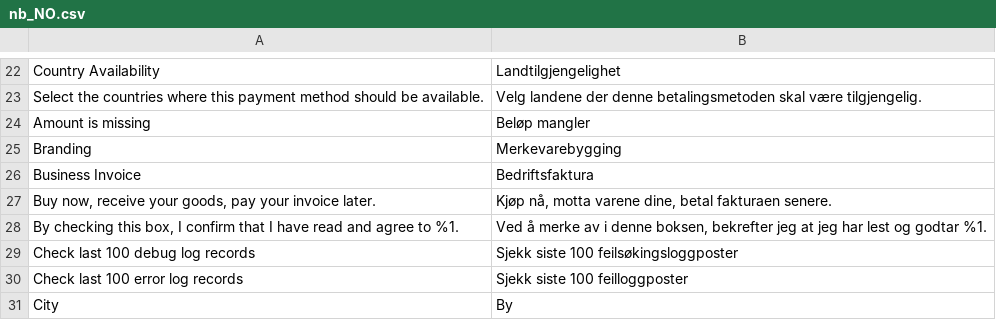
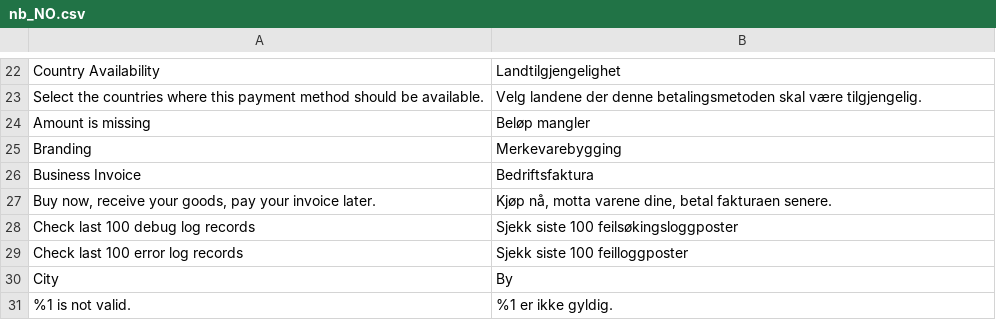
Before and after one commit to two-inc/magento-plugin, a CSV file: i18n/nb_NO.csv, drawn as a sheet; only a part is shown, gaps mark what is left out; the shorter side is filled out with more unchanged rows.

```diff
--- a/i18n/nb_NO.csv
+++ b/i18n/nb_NO.csv
@@ -27,3 +27,2 @@ Branding,Merkevarebygging
 "Buy now, receive your goods, pay your invoice later.","Kjøp nå, motta varene dine, betal fakturaen senere."
-"By checking this box, I confirm that I have read and agree to %1.","Ved å merke av i denne boksen, bekrefter jeg at jeg har lest og godtar %1."
 "Check last 100 debug log records","Sjekk siste 100 feilsøkingsloggposter"
```
Also changed, not shown: i18n/nl_NL.csv, i18n/sv_SE.csv.
